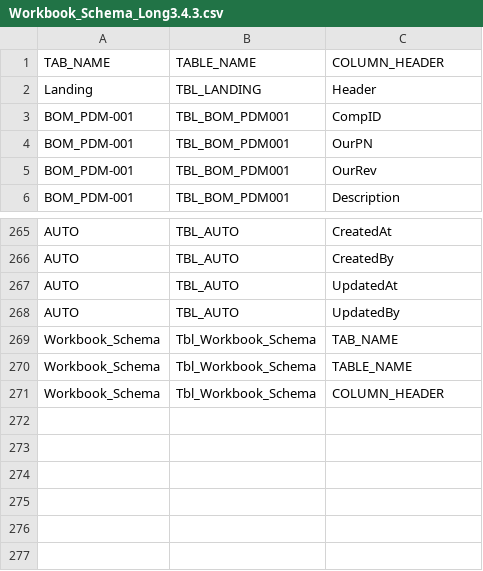
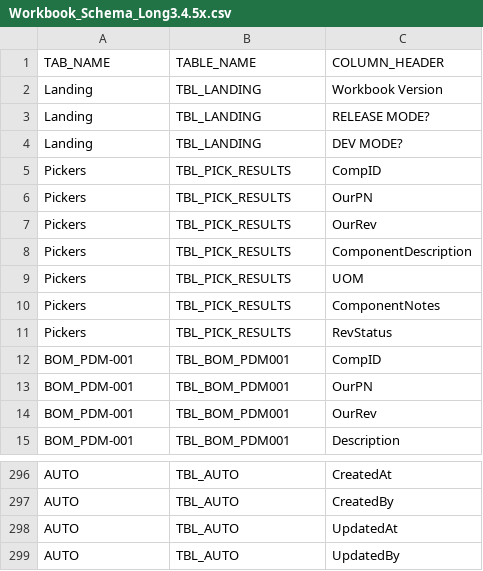
Before and after one commit to krochepp-web/fluffy-eureka, a CSV file: Workbook_Schema_Long3.4.5x.csv (was Workbook_Schema_Long3.4.3.csv), drawn as a sheet; only a part is shown, gaps mark what is left out; the diff covers the shown part only.

Commit message:
V3.4.5x UPLOAD 2-8-26
exported schema and all bas modules from the v3.4.5x workbook - need to clean all this up and bump to 3.4.6 without the x...

```diff
--- a/Workbook_Schema_Long3.4.3.csv
+++ b/Workbook_Schema_Long3.4.5x.csv
@@ -1,3 +1,12 @@
 "TAB_NAME","TABLE_NAME","COLUMN_HEADER"
-"Landing","TBL_LANDING","Header"
+"Landing","TBL_LANDING","Workbook Version"
+"Landing","TBL_LANDING","RELEASE MODE?"
+"Landing","TBL_LANDING","DEV MODE?"
+"Pickers","TBL_PICK_RESULTS","CompID"
+"Pickers","TBL_PICK_RESULTS","OurPN"
+"Pickers","TBL_PICK_RESULTS","OurRev"
+"Pickers","TBL_PICK_RESULTS","ComponentDescription"
+"Pickers","TBL_PICK_RESULTS","UOM"
+"Pickers","TBL_PICK_RESULTS","ComponentNotes"
+"Pickers","TBL_PICK_RESULTS","RevStatus"
 "BOM_PDM-001","TBL_BOM_PDM001","CompID"
@@ -268,4 +299 @@
 "AUTO","TBL_AUTO","UpdatedBy"
-"Workbook_Schema","Tbl_Workbook_Schema","TAB_NAME"
-"Workbook_Schema","Tbl_Workbook_Schema","TABLE_NAME"
-"Workbook_Schema","Tbl_Workbook_Schema","COLUMN_HEADER"
```
Also changed, not shown: 22 added rows elsewhere in this file, 43 other files.
